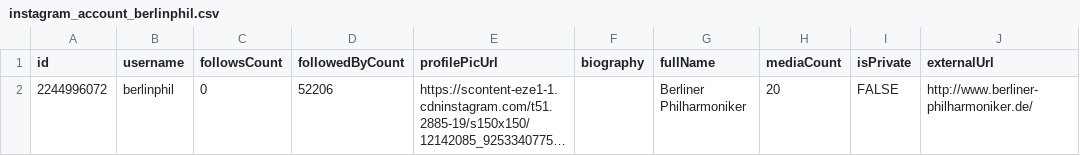
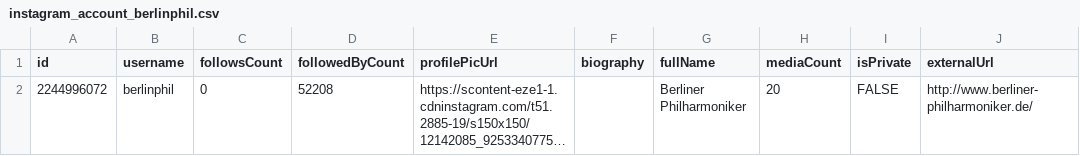
Before and after one commit to floresfdev/instagram-r-scraper, a CSV file: dataout/instagram_account_berlinphil.csv, drawn as a sheet; only a part is shown; long unchanged cells end in …; the diff names each change by its address in the sheet, - before the commit and + after, or states it on an @@ line.

```diff
--- a/dataout/instagram_account_berlinphil.csv
+++ b/dataout/instagram_account_berlinphil.csv
-D2 (followedByCount): 52206
+D2 (followedByCount): 52208
```
Also changed, not shown: dataout/instagram_posts_berlinphil.csv, 1 other file.
